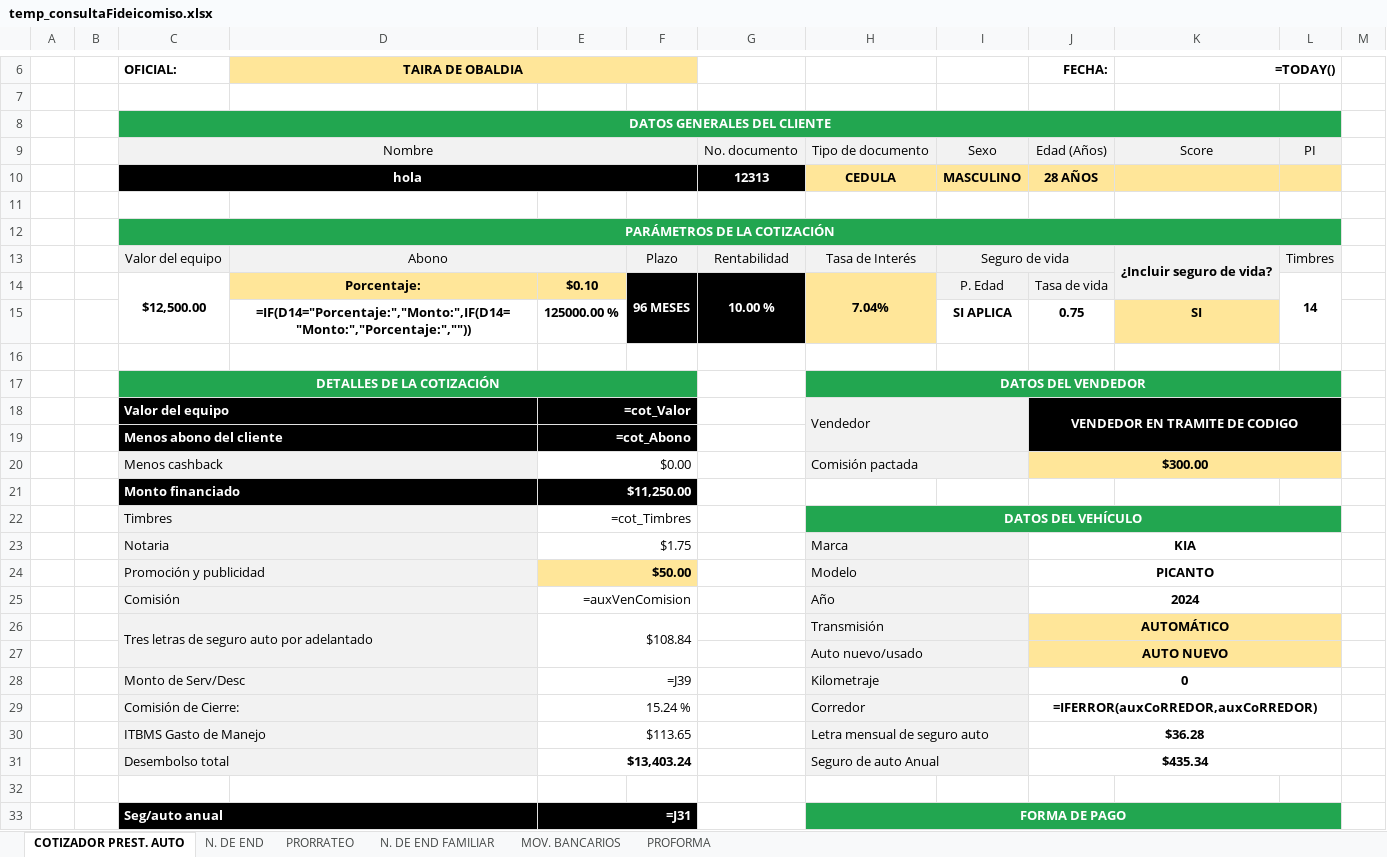
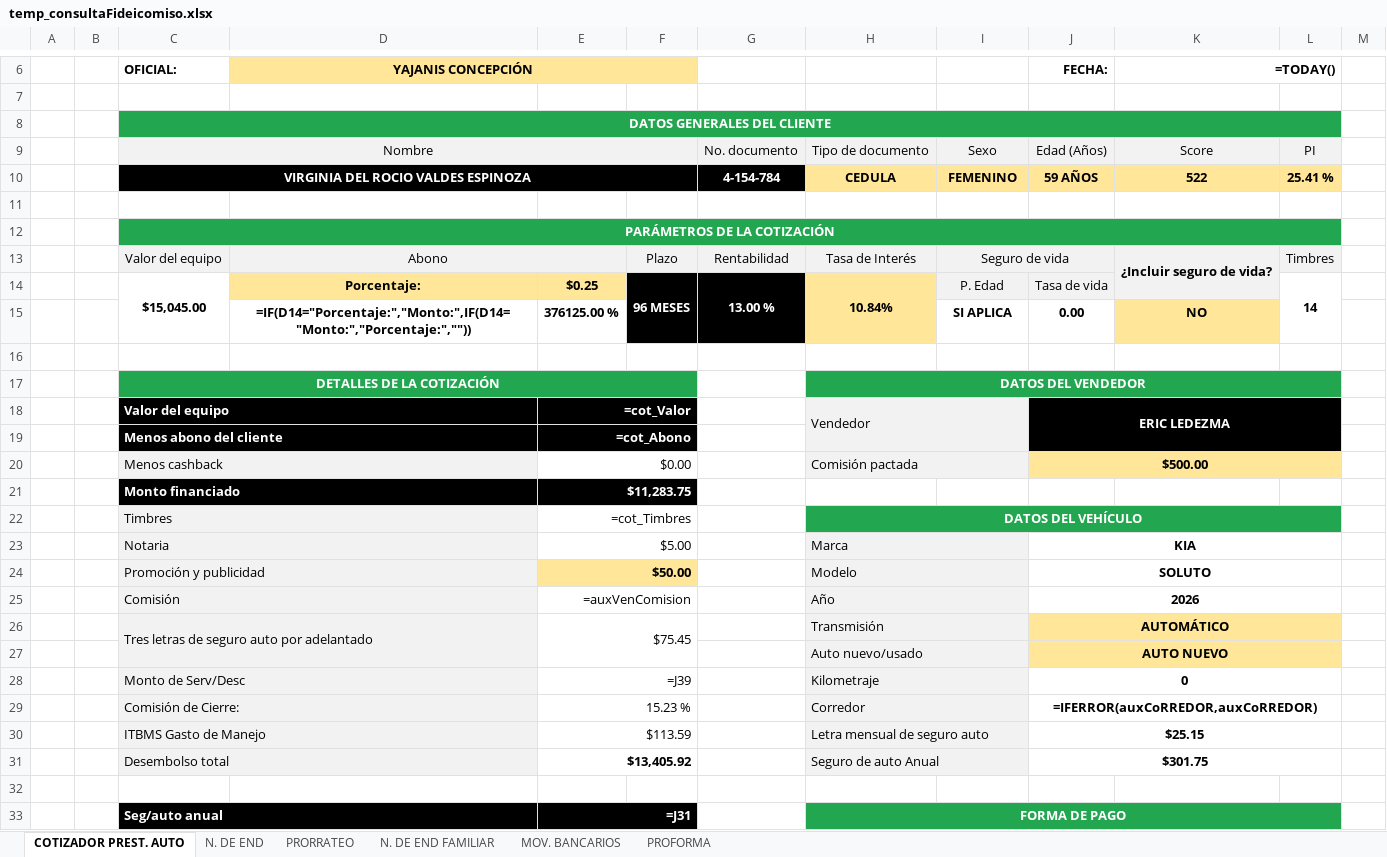
Before and after one commit to AndresRdrgz/PACIFICO, an Excel workbook: static/temp_consultaFideicomiso.xlsx, sheet COTIZADOR PREST. AUTO, drawn as a sheet; only a part is shown, gaps mark what is left out; values as stored, in another font and other column widths than the file's, no borders; formulas without a stored value are shown as written; charts and pictures and conditional formats not drawn; removed rows and columns are numbered as before the commit, all else as after; the diff covers the shown part only; the diff names each change by its address in the sheet, - before the commit and + after, or states it on an @@ line.

```diff
--- a/static/temp_consultaFideicomiso.xlsx (sheet COTIZADOR PREST. AUTO)
+++ b/static/temp_consultaFideicomiso.xlsx (sheet COTIZADOR PREST. AUTO)
-D6: TAIRA DE OBALDIA
+D6: YAJANIS CONCEPCIÓN
-row 10:  |  | hola |  |  |  | 12313 | CEDULA | MASCULINO | 28 AÑOS
+row 10:  |  | VIRGINIA DEL ROCIO VALDES ESPINOZA |  |  |  | 4-154-784 | CEDULA | FEMENINO | 59 AÑOS | 522 | 25.41 %
-C14 (OFICIAL:): $12,500.00
+C14 (OFICIAL:): $15,045.00
-E14: $0.10
+E14: $0.25
-G14: 10.00 %
+G14: 13.00 %
-H14: 7.04%
+H14: 10.84%
-row 15:  |  |  | =IF(D14="Porcentaje:","Monto:",IF(D14="Monto:","Porcentaje:","")) | 125000.00 % |  |  |  | SI APLICA | 0.75 | SI
+row 15:  |  |  | =IF(D14="Porcentaje:","Monto:",IF(D14="Monto:","Porcentaje:","")) | 376125.00 % |  |  |  | SI APLICA | 0.00 | NO
-J18 (FECHA:): VENDEDOR EN TRAMITE DE CODIGO
+J18 (FECHA:): ERIC LEDEZMA
-J20 (FECHA:): $300.00
+J20 (FECHA:): $500.00
-E21: $11,250.00
+E21: $11,283.75
-E23: $1.75
+E23: $5.00
-J24 (FECHA:): PICANTO
+J24 (FECHA:): SOLUTO
-J25 (FECHA:): 2024
+J25 (FECHA:): 2026
-E26: $108.84
+E26: $75.45
-E29: 15.24 %
+E29: 15.23 %
-E30: $113.65
+E30: $113.59
-J30 (FECHA:): $36.28
+J30 (FECHA:): $25.15
-E31: $13,403.24
+E31: $13,405.92
-J31 (FECHA:): $435.34
+J31 (FECHA:): $301.75
```
Also changed, not shown: 1 added row, 1 removed row and 23 edited cells elsewhere in this sheet, 6 other files.
